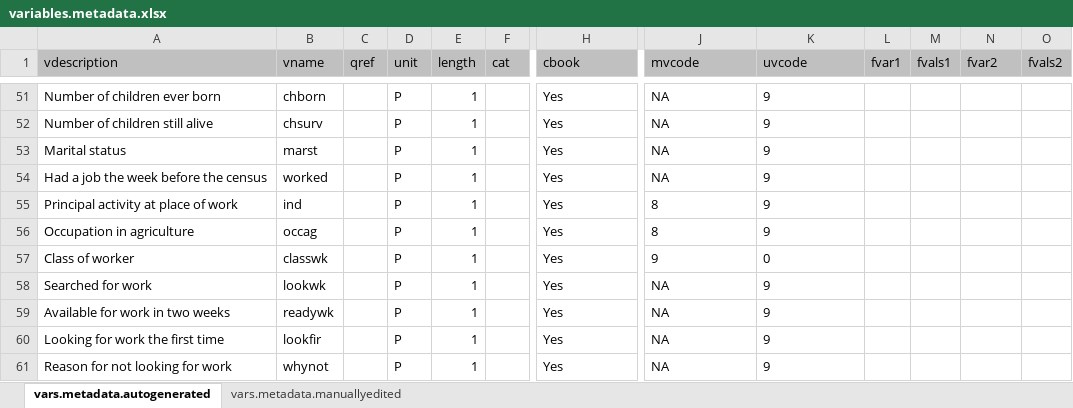
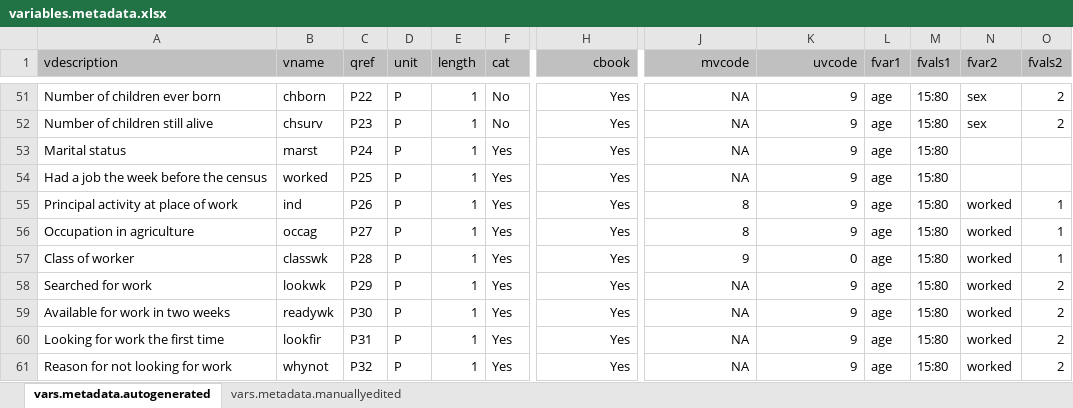
Before and after one commit to gfeeney/ipupms-aye, an Excel workbook: samples/armenia2001/metadata/variables.metadata.xlsx, sheet vars.metadata.autogenerated, drawn as a sheet; only a part is shown, gaps mark what is left out; values as stored, in another font and other column widths than the file's, no borders; the diff covers the shown part only; the diff names each change by its address in the sheet, - before the commit and + after, or states it on an @@ line.

Commit message:
Minor reorganization of files, move some things that were in base directory to processing/Rfunctions1, manual editing of armenia2001 variables metadata nearly complete.

```diff
--- a/samples/armenia2001/metadata/variables.metadata.xlsx (sheet vars.metadata.autogenerated)
+++ b/samples/armenia2001/metadata/variables.metadata.xlsx (sheet vars.metadata.autogenerated)
-H1:H61 alignment: left
+H1:H61 alignment: right
-J1:K61 alignment: left
+J1:K61 alignment: right
-C51 (qref): (empty)
+C51 (qref): P22
-F51:F52 (cat): (empty)
+F51:F52 (cat): No
-L51:L61 (fvar1): (empty)
+L51:L61 (fvar1): age
-M51:M61 (fvals1): (empty)
+M51:M61 (fvals1): 15:80
-N51:N52 (fvar2): (empty)
+N51:N52 (fvar2): sex
-O51:O52 (fvals2): (empty)
+O51:O52 (fvals2): 2
-C52 (qref): (empty)
+C52 (qref): P23
-C53 (qref): (empty)
+C53 (qref): P24
-F53:F61 (cat): (empty)
+F53:F61 (cat): Yes
-C54 (qref): (empty)
+C54 (qref): P25
-C55 (qref): (empty)
+C55 (qref): P26
-N55:N61 (fvar2): (empty)
+N55:N61 (fvar2): worked
-O55:O57 (fvals2): (empty)
+O55:O57 (fvals2): 1
-C56 (qref): (empty)
+C56 (qref): P27
-C57 (qref): (empty)
+C57 (qref): P28
-C58 (qref): (empty)
+C58 (qref): P29
-O58:O61 (fvals2): (empty)
+O58:O61 (fvals2): 2
-C59 (qref): (empty)
+C59 (qref): P30
-C60 (qref): (empty)
+C60 (qref): P31
-C61 (qref): (empty)
+C61 (qref): P32
```
Also changed, not shown: 106 edited cells and cell formats elsewhere in this sheet, 5 other files.
